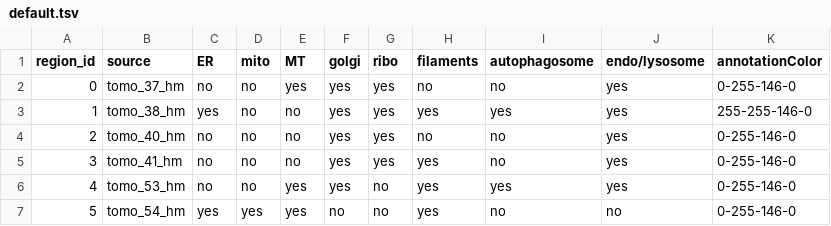
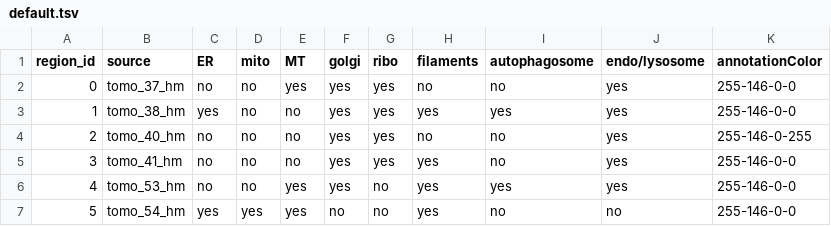
Before and after one commit to mobie/clem-example-project, a TSV file: data/hela/tables/highmag_tomos/default.tsv, drawn as a sheet.

Commit message:
Update default.tsv
ARGB->RGBA

```diff
--- a/data/hela/tables/highmag_tomos/default.tsv
+++ b/data/hela/tables/highmag_tomos/default.tsv
@@ -1,7 +1,7 @@
 region_id	source	ER	mito	MT	golgi	ribo	filaments	autophagosome	endo/lysosome	annotationColor
-0	tomo_37_hm	no	no	yes	yes	yes	no	no	yes	0-255-146-0
-1	tomo_38_hm	yes	no	no	yes	yes	yes	yes	yes	255-255-146-0
-2	tomo_40_hm	no	no	no	yes	yes	no	no	yes	0-255-146-0
-3	tomo_41_hm	no	no	no	yes	yes	yes	no	yes	0-255-146-0
-4	tomo_53_hm	no	no	yes	yes	no	yes	yes	yes	0-255-146-0
-5	tomo_54_hm	yes	yes	yes	no	no	yes	no	no	0-255-146-0
+0	tomo_37_hm	no	no	yes	yes	yes	no	no	yes	255-146-0-0
+1	tomo_38_hm	yes	no	no	yes	yes	yes	yes	yes	255-146-0-0
+2	tomo_40_hm	no	no	no	yes	yes	no	no	yes	255-146-0-255
+3	tomo_41_hm	no	no	no	yes	yes	yes	no	yes	255-146-0-0
+4	tomo_53_hm	no	no	yes	yes	no	yes	yes	yes	255-146-0-0
+5	tomo_54_hm	yes	yes	yes	no	no	yes	no	no	255-146-0-0
```
